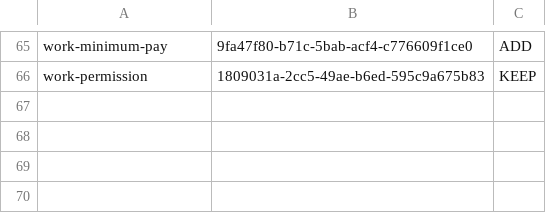
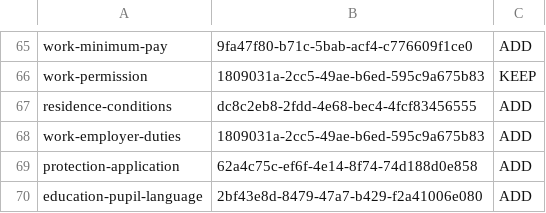
Before and after one commit to Alexandra-St/RefugeeNavigatorEurope, a CSV file: docs/content-refresh/2026-11/sweden/COMPARE_BINDING_FINAL_PLAN_01.csv, drawn as a sheet; only a part is shown, gaps mark what is left out.

```diff
--- a/docs/content-refresh/2026-11/sweden/COMPARE_BINDING_FINAL_PLAN_01.csv
+++ b/docs/content-refresh/2026-11/sweden/COMPARE_BINDING_FINAL_PLAN_01.csv
@@ -66 +66,5 @@ work-minimum-pay,9fa47f80-b71c-5bab-acf4-c776609f1ce0,ADD
 work-permission,1809031a-2cc5-49ae-b6ed-595c9a675b83,KEEP
+residence-conditions,dc8c2eb8-2fdd-4e68-bec4-4fcf83456555,ADD
+work-employer-duties,1809031a-2cc5-49ae-b6ed-595c9a675b83,ADD
+protection-application,62a4c75c-ef6f-4e14-8f74-74d188d0e858,ADD
+education-pupil-language,2bf43e8d-8479-47a7-b429-f2a41006e080,ADD
```
Also changed, not shown: 59 other files.
